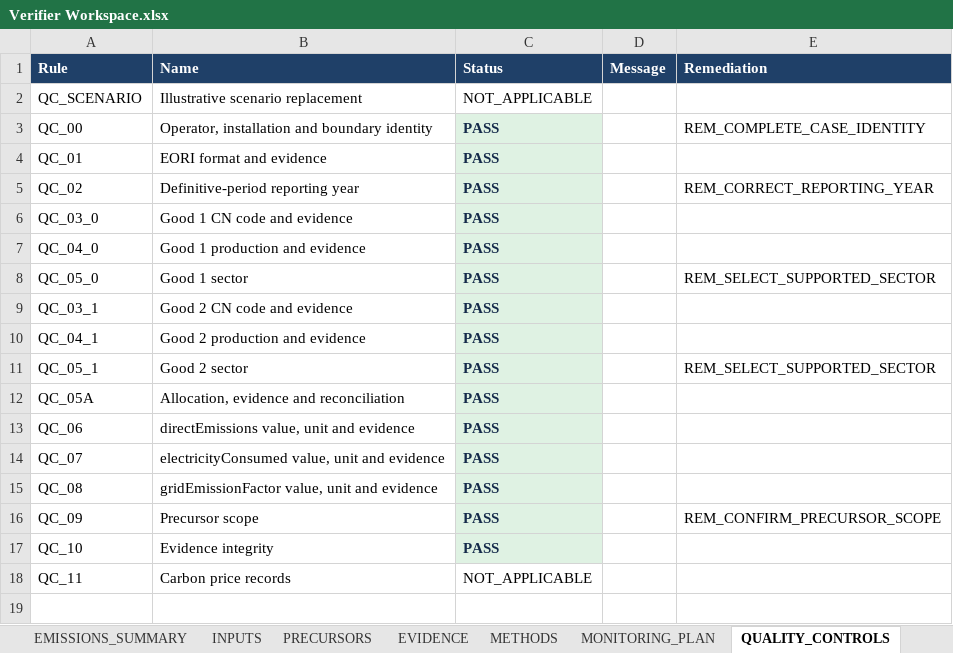
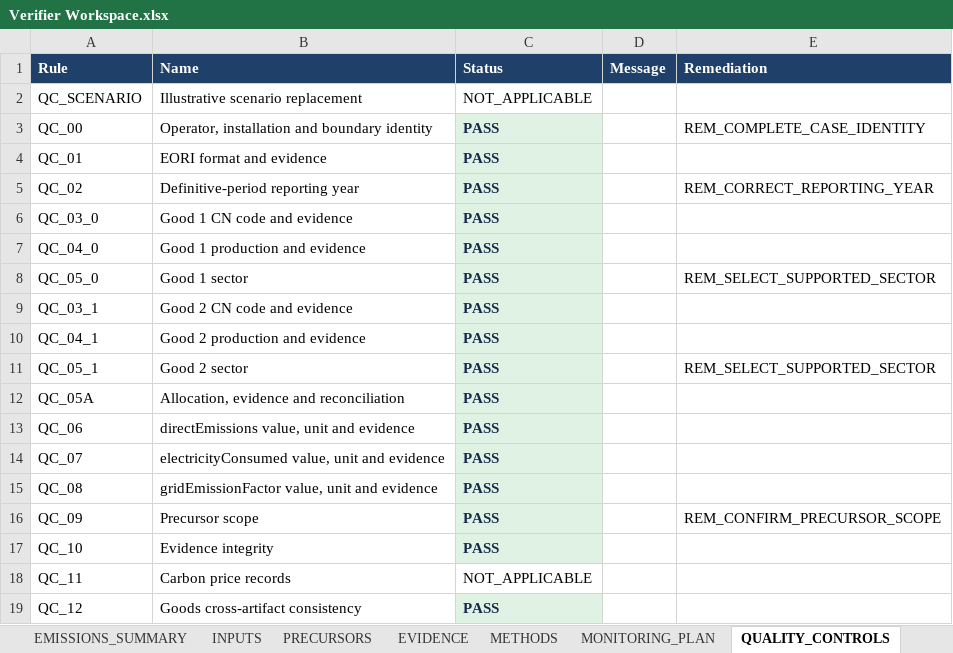
Before and after one commit to barisbagirlar-web/cbamvalid, an Excel workbook: artifacts/sample-v5/Verifier Workspace.xlsx, sheet QUALITY_CONTROLS, drawn as a sheet; values as stored, in another font and other column widths than the file's, no borders; conditional formats not drawn; the diff names each change by its address in the sheet, - before the commit and + after, or states it on an @@ line.

```diff
--- a/artifacts/sample-v5/Verifier Workspace.xlsx (sheet QUALITY_CONTROLS)
+++ b/artifacts/sample-v5/Verifier Workspace.xlsx (sheet QUALITY_CONTROLS)
+row 19: QC_12 | Goods cross-artifact consistency | PASS
```
Also changed, not shown: sheet README, 26 other files.
